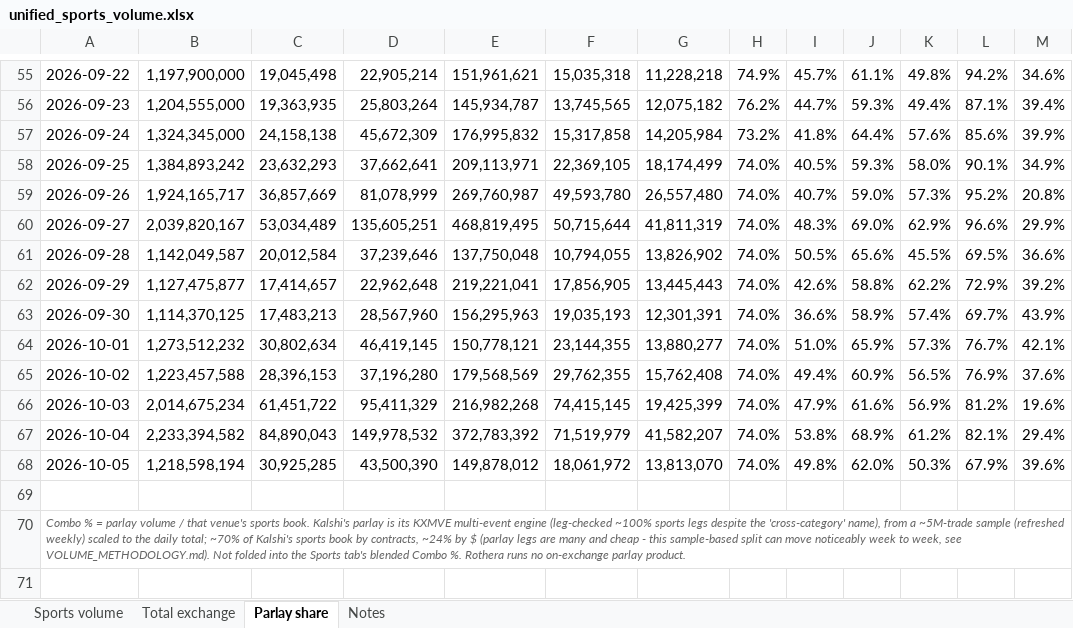
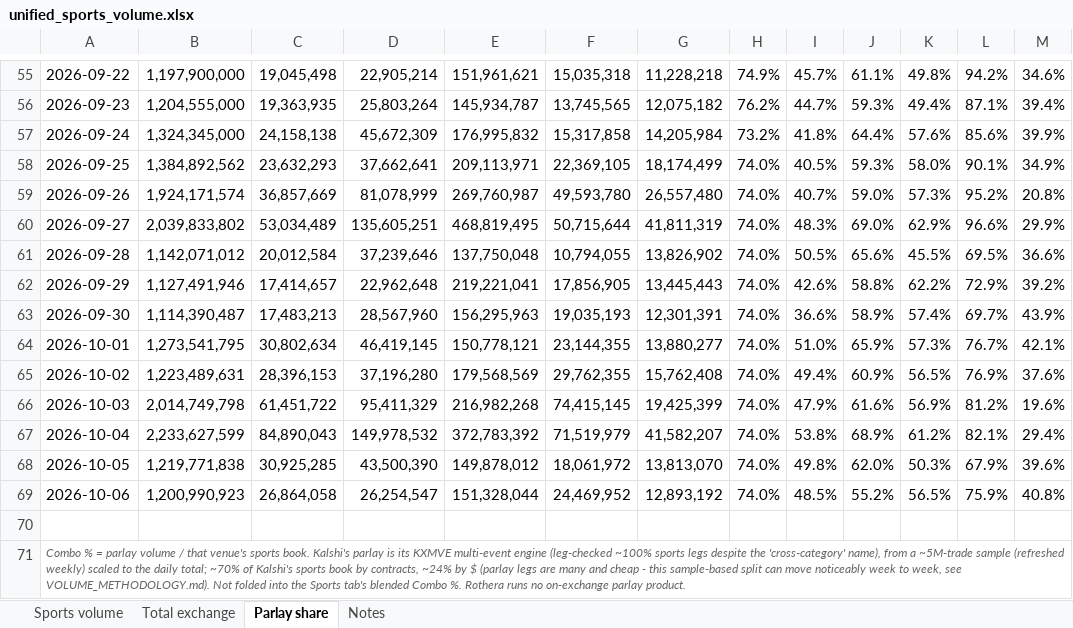
Before and after one commit to yager2/sports-volume, an Excel workbook: unified_sports_volume.xlsx, sheet Parlay share, drawn as a sheet; only a part is shown, gaps mark what is left out; values as stored, in another font and other column widths than the file's, no borders; the diff names each change by its address in the sheet, - before the commit and + after, or states it on an @@ line.

```diff
--- a/unified_sports_volume.xlsx (sheet Parlay share)
+++ b/unified_sports_volume.xlsx (sheet Parlay share)
-B58: 1,384,893,242
+B58: 1,384,892,562
-B59: 1,924,165,717
+B59: 1,924,171,574
-B60: 2,039,820,167
+B60: 2,039,833,802
-B61: 1,142,049,587
+B61: 1,142,071,012
-B62: 1,127,475,877
+B62: 1,127,491,946
-B63: 1,114,370,125
+B63: 1,114,390,487
-B64: 1,273,512,232
+B64: 1,273,541,795
-B65: 1,223,457,588
+B65: 1,223,489,631
-B66: 2,014,675,234
+B66: 2,014,749,798
-B67: 2,233,394,582
+B67: 2,233,627,599
-B68: 1,218,598,194
+B68: 1,219,771,838
+row 69: 2026-10-06 | 1,200,990,923 | 26,864,058 | 26,254,547 | 151,328,044 | 24,469,952 | 12,893,192 | 74.0% | 48.5% | 55.2% | 56.5% | 75.9% | 40.8%
```
Also changed, not shown: sheet Sports volume, sheet Total exchange, sheet Notes, 21 other files.
